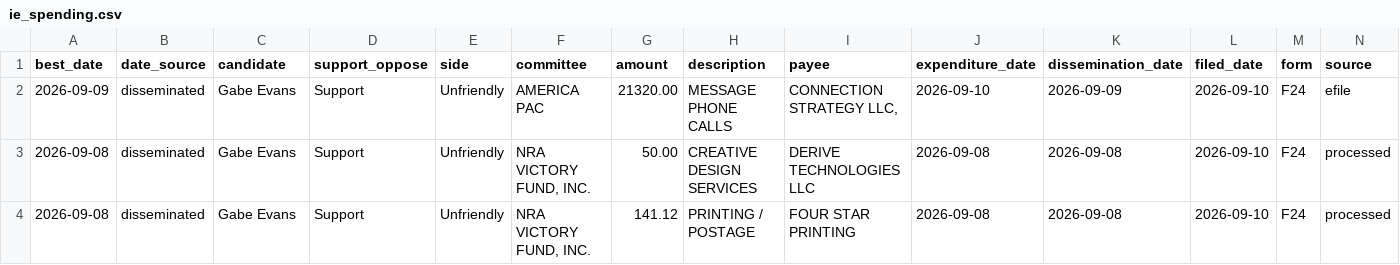
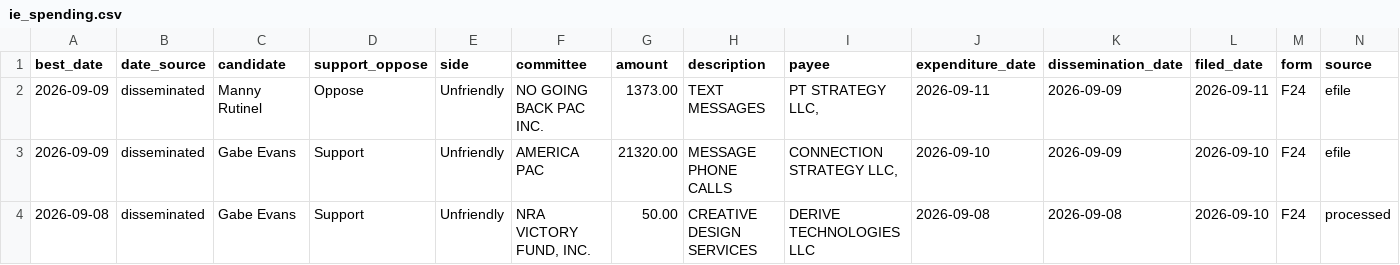
Before and after one commit to elliotgross-aidems/co8-ie-tracker, a CSV file: data/ie_spending.csv, drawn as a sheet; only a part is shown; the shorter side is filled out with more unchanged rows; rows hold the shown columns only; the diff names each change by its address in the sheet, - before the commit and + after, or states it on an @@ line.

```diff
--- a/data/ie_spending.csv
+++ b/data/ie_spending.csv
+row 2: 2026-09-09 | disseminated | Manny Rutinel | Oppose | Unfriendly | NO GOING BACK PAC INC. | 1373.00 | TEXT MESSAGES | PT STRATEGY LLC, | 2026-09-11 | 2026-09-09 | 2026-09-11 | F24 | efile
```
Also changed, not shown: 2 other files.
